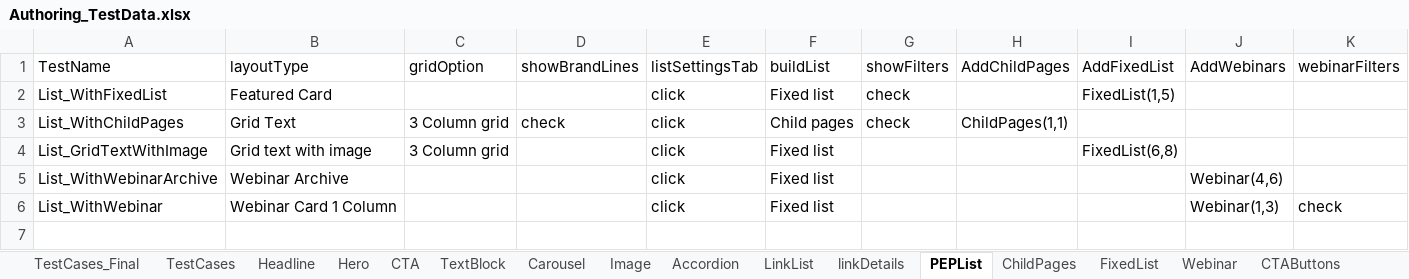
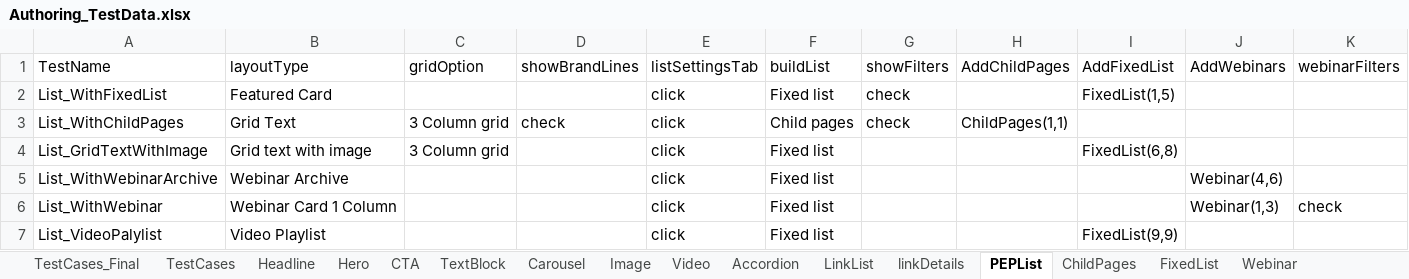
Before and after one commit to naren16154/CPSPortal, an Excel workbook: Authoring_TestData.xlsx, sheet PEPList, drawn as a sheet; values as stored, in another font and other column widths than the file's, no borders; the diff names each change by its address in the sheet, - before the commit and + after, or states it on an @@ line.

Commit message:
added video playlist & Video component

```diff
--- a/Authoring_TestData.xlsx (sheet PEPList)
+++ b/Authoring_TestData.xlsx (sheet PEPList)
+sheet tab: Video
+row 7: List_VideoPalylist | Video Playlist |  |  | click | Fixed list |  |  | FixedList(9,9)
```
Also changed, not shown: sheet TestCases, sheet TestCases_Final, sheet FixedList, 2 other files.
